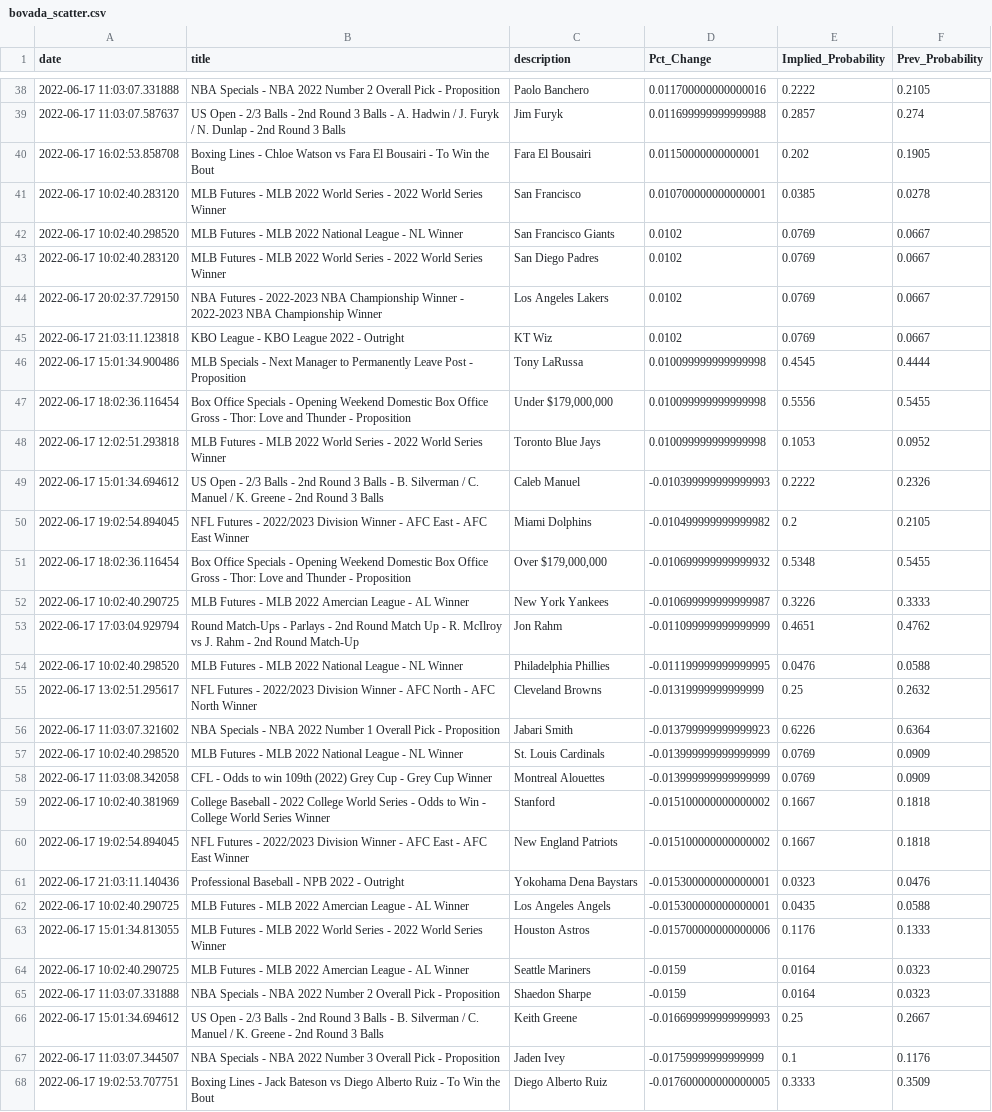
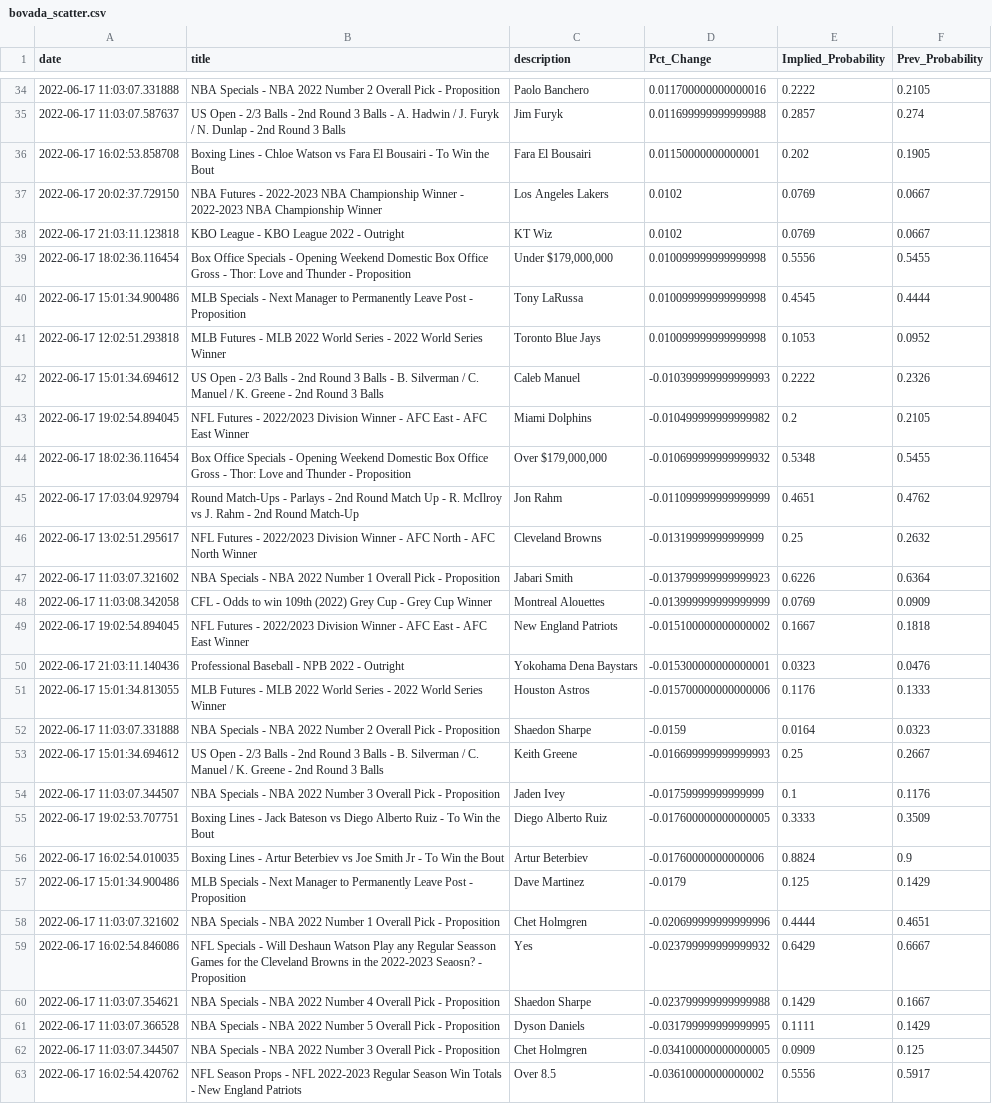
Before and after one commit to aaroncolesmith/bovada_data, a CSV file: bovada_scatter.csv, drawn as a sheet; only a part is shown, gaps mark what is left out; the shorter side is filled out with more unchanged rows; the diff covers the shown part only.

```diff
--- a/bovada_scatter.csv
+++ b/bovada_scatter.csv
@@ -40,9 +36,6 @@ date,title,description,Pct_Change,Implied_Probability,Prev_Probability
 2022-06-17 16:02:53.858708,Boxing Lines - Chloe Watson vs Fara El Bousairi - To Win the Bout,Fara El Bousairi,0.01150000000000001,0.202,0.1905
-2022-06-17 10:02:40.283120,MLB Futures - MLB 2022 World Series - 2022 World Series Winner,San Francisco,0.010700000000000001,0.0385,0.0278
-2022-06-17 10:02:40.298520,MLB Futures - MLB 2022 National League - NL Winner,San Francisco Giants,0.0102,0.0769,0.0667
-2022-06-17 10:02:40.283120,MLB Futures - MLB 2022 World Series - 2022 World Series Winner,San Diego Padres,0.0102,0.0769,0.0667
 2022-06-17 20:02:37.729150,NBA Futures - 2022-2023 NBA Championship Winner - 2022-2023 NBA Championship Winner,Los Angeles Lakers,0.0102,0.0769,0.0667
 2022-06-17 21:03:11.123818,KBO League - KBO League 2022 - Outright,KT Wiz,0.0102,0.0769,0.0667
+2022-06-17 18:02:36.116454,Box Office Specials - Opening Weekend Domestic Box Office Gross - Thor: Love and Thunder - Proposition,"Under $179,000,000",0.010099999999999998,0.5556,0.5455
 2022-06-17 15:01:34.900486,MLB Specials - Next Manager to Permanently Leave Post - Proposition,Tony LaRussa,0.010099999999999998,0.4545,0.4444
-2022-06-17 18:02:36.116454,Box Office Specials - Opening Weekend Domestic Box Office Gross - Thor: Love and Thunder - Proposition,"Under $179,000,000",0.010099999999999998,0.5556,0.5455
 2022-06-17 12:02:51.293818,MLB Futures - MLB 2022 World Series - 2022 World Series Winner,Toronto Blue Jays,0.010099999999999998,0.1053,0.0952
@@ -51,15 +44,9 @@ date,title,description,Pct_Change,Implied_Probability,Prev_Probability
 2022-06-17 18:02:36.116454,Box Office Specials - Opening Weekend Domestic Box Office Gross - Thor: Love and Thunder - Proposition,"Over $179,000,000",-0.010699999999999932,0.5348,0.5455
-2022-06-17 10:02:40.290725,MLB Futures - MLB 2022 Amercian League - AL Winner,New York Yankees,-0.010699999999999987,0.3226,0.3333
 2022-06-17 17:03:04.929794,Round Match-Ups - Parlays - 2nd Round Match Up - R. McIlroy vs J. Rahm - 2nd Round Match-Up,Jon Rahm,-0.011099999999999999,0.4651,0.4762
-2022-06-17 10:02:40.298520,MLB Futures - MLB 2022 National League - NL Winner,Philadelphia Phillies,-0.011199999999999995,0.0476,0.0588
 2022-06-17 13:02:51.295617,NFL Futures - 2022/2023 Division Winner - AFC North - AFC North Winner,Cleveland Browns,-0.01319999999999999,0.25,0.2632
 2022-06-17 11:03:07.321602,NBA Specials - NBA 2022 Number 1 Overall Pick - Proposition,Jabari Smith,-0.013799999999999923,0.6226,0.6364
-2022-06-17 10:02:40.298520,MLB Futures - MLB 2022 National League - NL Winner,St. Louis Cardinals,-0.013999999999999999,0.0769,0.0909
 2022-06-17 11:03:08.342058,CFL - Odds to win 109th (2022) Grey Cup - Grey Cup Winner,Montreal Alouettes,-0.013999999999999999,0.0769,0.0909
-2022-06-17 10:02:40.381969,College Baseball - 2022 College World Series - Odds to Win - College World Series Winner,Stanford,-0.015100000000000002,0.1667,0.1818
 2022-06-17 19:02:54.894045,NFL Futures - 2022/2023 Division Winner - AFC East - AFC East Winner,New England Patriots,-0.015100000000000002,0.1667,0.1818
 2022-06-17 21:03:11.140436,Professional Baseball - NPB 2022 - Outright,Yokohama Dena Baystars,-0.015300000000000001,0.0323,0.0476
-2022-06-17 10:02:40.290725,MLB Futures - MLB 2022 Amercian League - AL Winner,Los Angeles Angels,-0.015300000000000001,0.0435,0.0588
 2022-06-17 15:01:34.813055,MLB Futures - MLB 2022 World Series - 2022 World Series Winner,Houston Astros,-0.015700000000000006,0.1176,0.1333
-2022-06-17 10:02:40.290725,MLB Futures - MLB 2022 Amercian League - AL Winner,Seattle Mariners,-0.0159,0.0164,0.0323
 2022-06-17 11:03:07.331888,NBA Specials - NBA 2022 Number 2 Overall Pick - Proposition,Shaedon Sharpe,-0.0159,0.0164,0.0323
```
Also changed, not shown: 12 removed rows elsewhere in this file, 1 other file.
